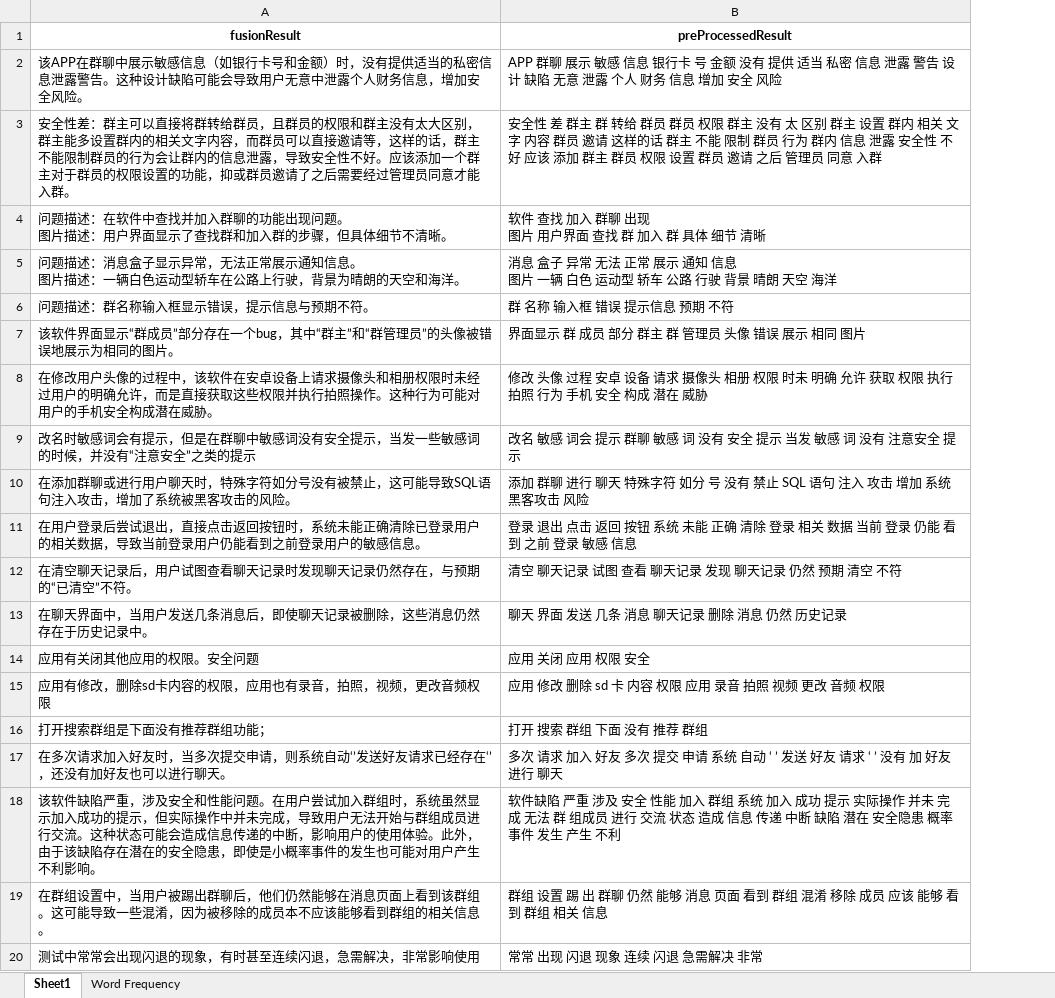
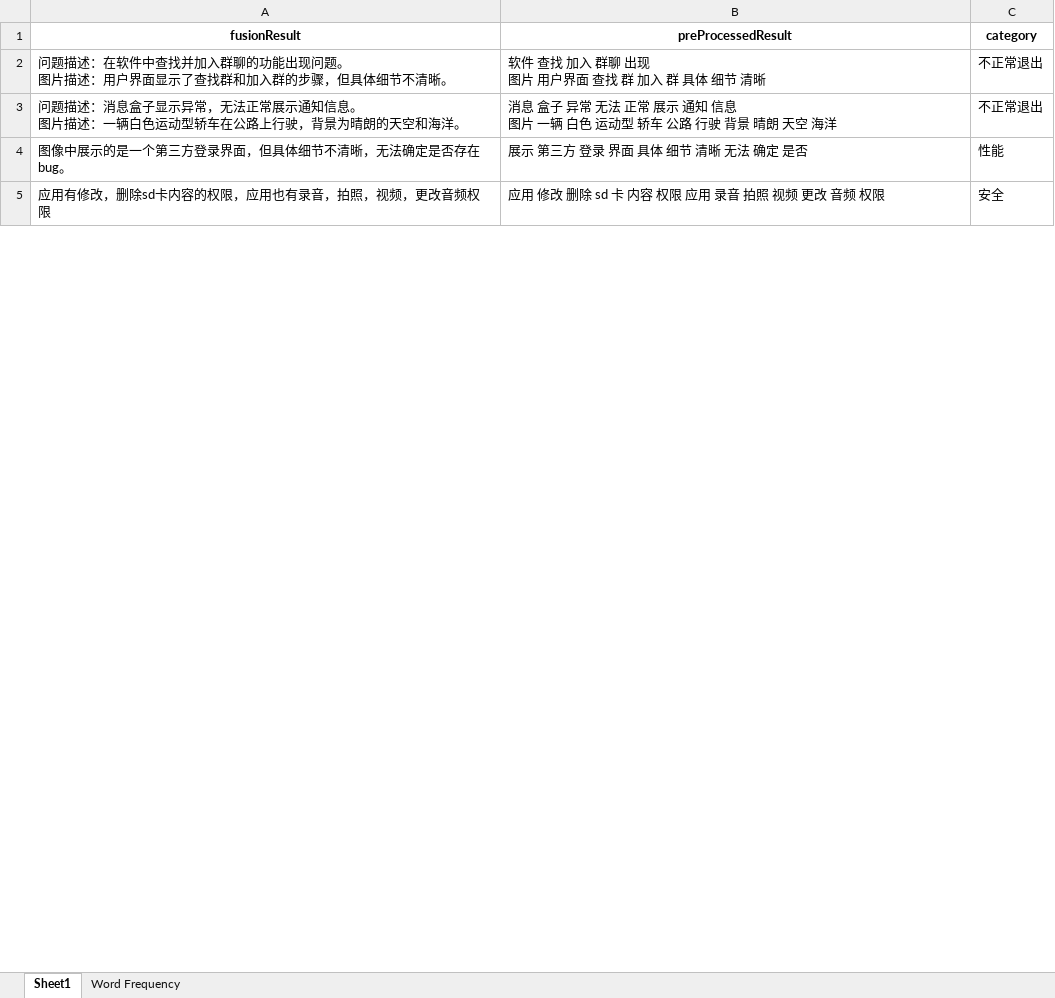
Before and after one commit to Wang-Y-R/DataScience-Group, an Excel workbook: 3.a.SentenceBert/splitSentenceBertCluster/finalGroup_2.xlsx, sheet Sheet1, drawn as a sheet; only a part is shown; values as stored, in another font and other column widths than the file's, no borders; removed rows and columns are numbered as before the commit, all else as after; the diff covers the shown part only; the diff names each change by its address in the sheet, - before the commit and + after, or states it on an @@ line.

```diff
--- a/3.a.SentenceBert/splitSentenceBertCluster/finalGroup_2.xlsx (sheet Sheet1)
+++ b/3.a.SentenceBert/splitSentenceBertCluster/finalGroup_2.xlsx (sheet Sheet1)
+column C (category), rows 2-3: 不正常退出 | 不正常退出; row 5: 安全
-row 2: 该APP在群聊中展示敏感信息（如银行卡号和金额）时，没有提供适当的私密信息泄露警告。这种设计缺陷可能会导致用户无意中泄露个人财务信息，增加安全风险。 | APP 群聊 展示 敏感 信息 银行卡 号 金额 没有 提供 适当 私密 信息 泄露 警告 设计 缺陷 无意 泄露 个人 财务 信息 增加 安全 风险
-row 3: 安全性差：群主可以直接将群转给群员，且群员的权限和群主没有太大区别，群主能多设置群内的相关文字内容，而群员可以直接邀请等，这样的话，群主不能限制群员的行为会让群内的信息泄露，导致安全性不好。应该添加一个群主对于群员的权限设置的功能，抑或群员邀请了之后需要经过管理员同意才能入群。 | 安全性 差 群主 群 转给 群员 群员 权限 群主 没有 太 区别 群主 设置 群内 相关 文字 内容 群员 邀请 这样的话 群主 不能 限制 群员 行为 群内 信息 泄露 安全性 不好 应该 添加 群主 群员 权限 设置 群员 邀请 之后 管理员 同意 入群
-row 6: 问题描述：群名称输入框显示错误，提示信息与预期不符。 | 群 名称 输入框 错误 提示信息 预期 不符
-row 7: 该软件界面显示“群成员”部分存在一个bug，其中“群主”和“群管理员”的头像被错误地展示为相同的图片。 | 界面显示 群 成员 部分 群主 群 管理员 头像 错误 展示 相同 图片
-row 8: 在修改用户头像的过程中，该软件在安卓设备上请求摄像头和相册权限时未经过用户的明确允许，而是直接获取这些权限并执行拍照操作。这种行为可能对用户的手机安全构成潜在威胁。 | 修改 头像 过程 安卓 设备 请求 摄像头 相册 权限 时未 明确 允许 获取 权限 执行 拍照 行为 手机 安全 构成 潜在 威胁
-row 9: 改名时敏感词会有提示，但是在群聊中敏感词没有安全提示，当发一些敏感词的时候，并没有“注意安全”之类的提示 | 改名 敏感 词会 提示 群聊 敏感 词 没有 安全 提示 当发 敏感 词 没有 注意安全 提示
-row 10: 在添加群聊或进行用户聊天时，特殊字符如分号没有被禁止，这可能导致SQL语句注入攻击，增加了系统被黑客攻击的风险。 | 添加 群聊 进行 聊天 特殊字符 如分 号 没有 禁止 SQL 语句 注入 攻击 增加 系统 黑客攻击 风险
-row 11: 在用户登录后尝试退出，直接点击返回按钮时，系统未能正确清除已登录用户的相关数据，导致当前登录用户仍能看到之前登录用户的敏感信息。 | 登录 退出 点击 返回 按钮 系统 未能 正确 清除 登录 相关 数据 当前 登录 仍能 看到 之前 登录 敏感 信息
-row 12: 在清空聊天记录后，用户试图查看聊天记录时发现聊天记录仍然存在，与预期的“已清空”不符。 | 清空 聊天记录 试图 查看 聊天记录 发现 聊天记录 仍然 预期 清空 不符
-row 13: 在聊天界面中，当用户发送几条消息后，即使聊天记录被删除，这些消息仍然存在于历史记录中。 | 聊天 界面 发送 几条 消息 聊天记录 删除 消息 仍然 历史记录
-row 14: 应用有关闭其他应用的权限。安全问题 | 应用 关闭 应用 权限 安全
+row 4: 图像中展示的是一个第三方登录界面，但具体细节不清晰，无法确定是否存在bug。 | 展示 第三方 登录 界面 具体 细节 清晰 无法 确定 是否 | 性能
-row 16: 打开搜索群组是下面没有推荐群组功能； | 打开 搜索 群组 下面 没有 推荐 群组
-row 17: 在多次请求加入好友时，当多次提交申请，则系统自动‘’发送好友请求已经存在‘’，还没有加好友也可以进行聊天。 | 多次 请求 加入 好友 多次 提交 申请 系统 自动 ‘ ’ 发送 好友 请求 ‘ ’ 没有 加 好友 进行 聊天
-row 18: 该软件缺陷严重，涉及安全和性能问题。在用户尝试加入群组时，系统虽然显示加入成功的提示，但实际操作中并未完成，导致用户无法开始与群组成员进行交流。这种状态可能会造成信息传递的中断，影响用户的使用体验。此外，由于该缺陷存在潜在的安全隐患，即使是小概率事件的发生也可能对用户产生不利影响。 | 软件缺陷 严重 涉及 安全 性能 加入 群组 系统 加入 成功 提示 实际操作 并未 完成 无法 群 组成员 进行 交流 状态 造成 信息 传递 中断 缺陷 潜在 安全隐患 概率 事件 发生 产生 不利
-row 19: 在群组设置中，当用户被踢出群聊后，他们仍然能够在消息页面上看到该群组。这可能导致一些混淆，因为被移除的成员本不应该能够看到群组的相关信息。 | 群组 设置 踢 出 群聊 仍然 能够 消息 页面 看到 群组 混淆 移除 成员 应该 能够 看到 群组 相关 信息
-row 20: 测试中常常会出现闪退的现象，有时甚至连续闪退，急需解决，非常影响使用 | 常常 出现 闪退 现象 连续 闪退 急需解决 非常
```
Also changed, not shown: 1 added row and 109 removed rows elsewhere in this sheet, sheet Word Frequency, 3.a.SentenceBert/splitSentenceBertCluster/finalGroup_10.xlsx, 3.a.SentenceBert/splitSentenceBertCluster/finalGroup_11.xlsx, 46 other files.
